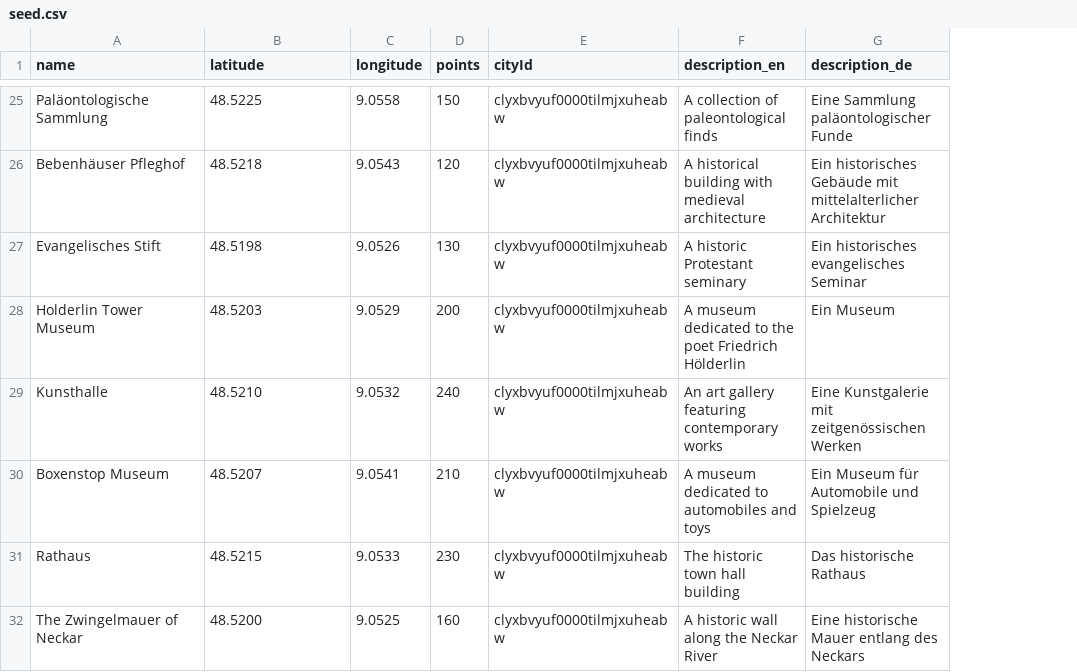
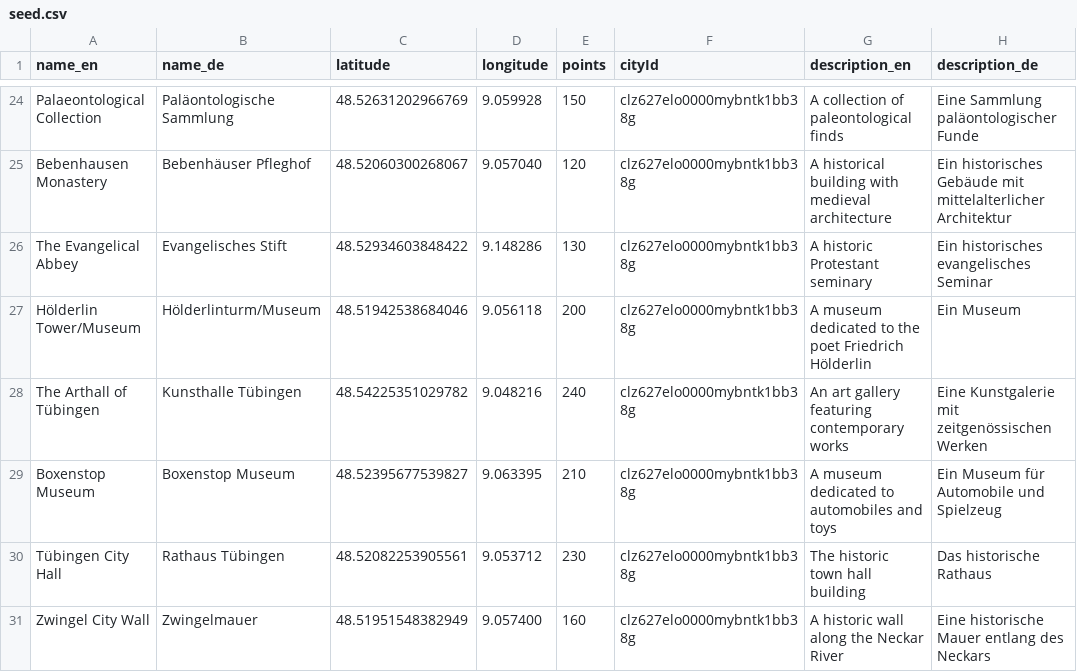
Before and after one commit to hcagatayyilmaz/los, a CSV file: src/app/server/scripts/seed.csv, drawn as a sheet; only a part is shown, gaps mark what is left out; addresses are those after the commit; the diff covers the shown part only; the diff names each change by its address in the sheet, - before the commit and + after, or states it on an @@ line.

```diff
--- a/src/app/server/scripts/seed.csv
+++ b/src/app/server/scripts/seed.csv
+column A (name_en), rows 24-31: Palaeontological Collection | Bebenhausen Monastery | The Evangelical Abbey | Hölderlin Tower/Museum | The Arthall of Tübingen | Boxenstop Museum | Tübingen City Hall | Zwingel City Wall
-B1: name
+B1: name_de
-C24 (latitude): 48.5225
+C24 (latitude): 48.52631202966769
-D24 (longitude): 9.0558
+D24 (longitude): 9.059928
-F24:F31 (cityId): clyxbvyuf0000tilmjxuheabw
+F24:F31 (cityId): clz627elo0000mybntk1bb38g
-C25 (latitude): 48.5218
+C25 (latitude): 48.52060300268067
-D25 (longitude): 9.0543
+D25 (longitude): 9.057040
-C26 (latitude): 48.5198
+C26 (latitude): 48.52934603848422
-D26 (longitude): 9.0526
+D26 (longitude): 9.148286
-B27 (name_de): Holderlin Tower Museum
+B27 (name_de): Hölderlinturm/Museum
-C27 (latitude): 48.5203
+C27 (latitude): 48.51942538684046
-D27 (longitude): 9.0529
+D27 (longitude): 9.056118
-B28 (name_de): Kunsthalle
+B28 (name_de): Kunsthalle Tübingen
-C28 (latitude): 48.5210
+C28 (latitude): 48.54225351029782
-D28 (longitude): 9.0532
+D28 (longitude): 9.048216
-C29 (latitude): 48.5207
+C29 (latitude): 48.52395677539827
-D29 (longitude): 9.0541
+D29 (longitude): 9.063395
-B30 (name_de): Rathaus
+B30 (name_de): Rathaus Tübingen
-C30 (latitude): 48.5215
+C30 (latitude): 48.52082253905561
-D30 (longitude): 9.0533
+D30 (longitude): 9.053712
-B31 (name_de): The Zwingelmauer of Neckar
+B31 (name_de): Zwingelmauer
-C31 (latitude): 48.5200
+C31 (latitude): 48.51951548382949
-D31 (longitude): 9.0525
+D31 (longitude): 9.057400
```
Also changed, not shown: 2 added rows, 3 removed rows and 70 edited cells elsewhere in this file, 9 other files.
